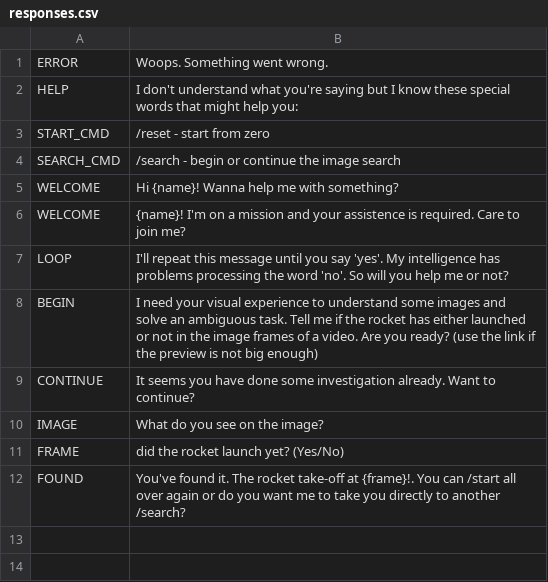
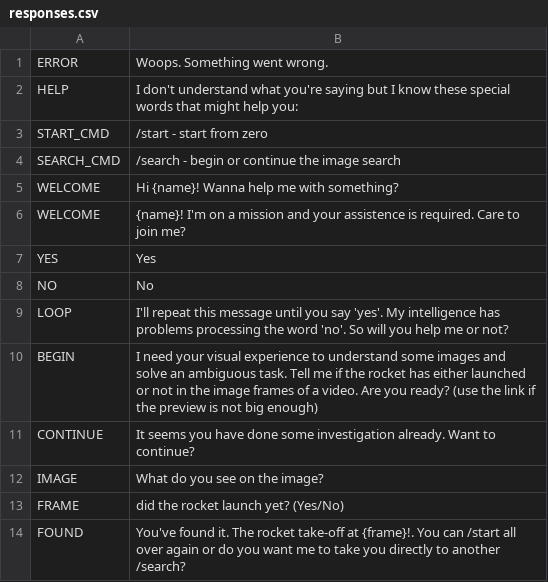
Before and after one commit to dvdalilue/wadrid-bot, a CSV file: i18n/en/responses.csv, drawn as a sheet.

Commit message:
Reply keyboard text to translations

```diff
--- a/i18n/en/responses.csv
+++ b/i18n/en/responses.csv
@@ -2,3 +2,3 @@ ERROR,Woops. Something went wrong.
 HELP, I don't understand what you're saying but I know these special words that might help you:
-START_CMD, /reset - start from zero
+START_CMD, /start - start from zero
 SEARCH_CMD, /search - begin or continue the image search
@@ -6,2 +6,4 @@ WELCOME, Hi {name}! Wanna help me with something?
 WELCOME, {name}! I'm on a mission and your assistence is required. Care to join me?
+YES, Yes
+NO, No
 LOOP, I'll repeat this message until you say 'yes'. My intelligence has problems processing the word 'no'. So will you help me or not?
```
Also changed, not shown: 1 other file.
